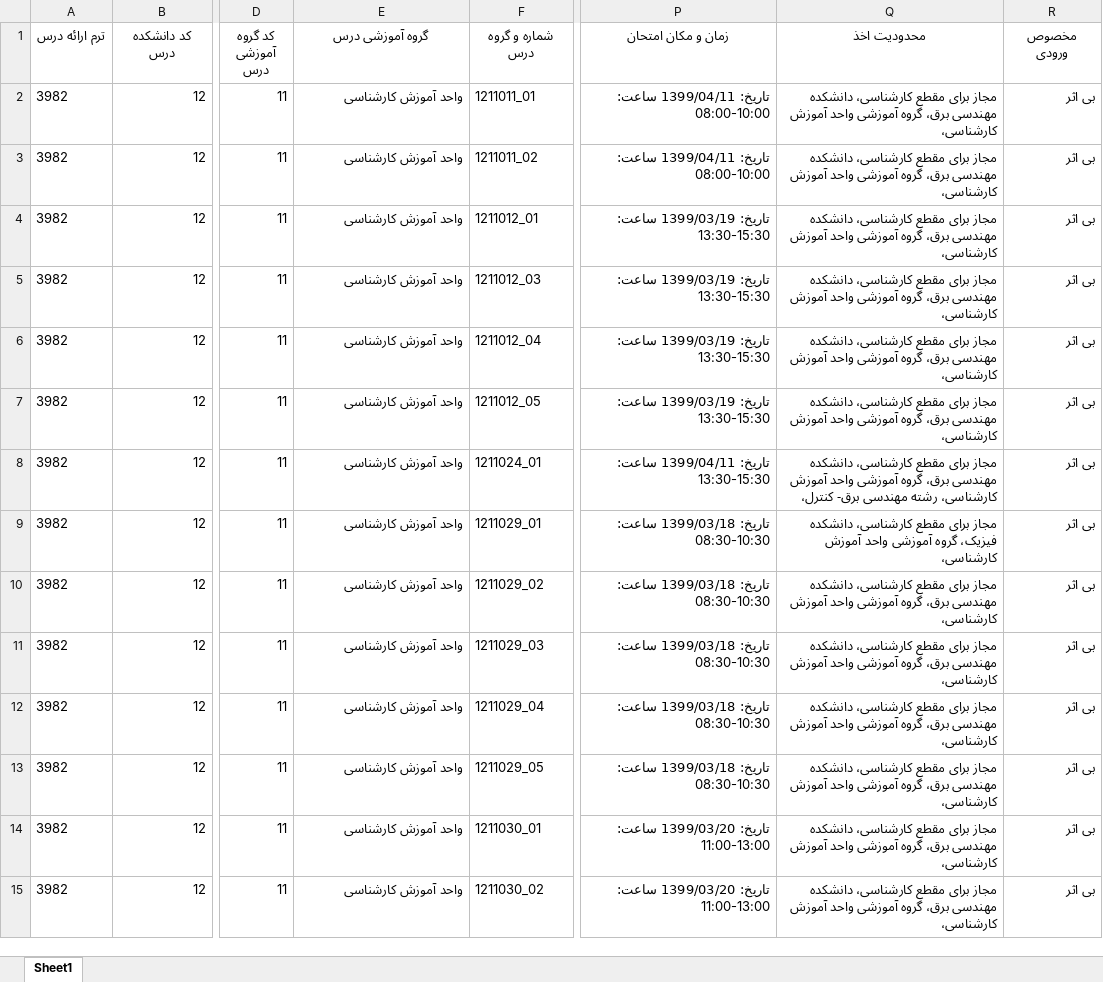
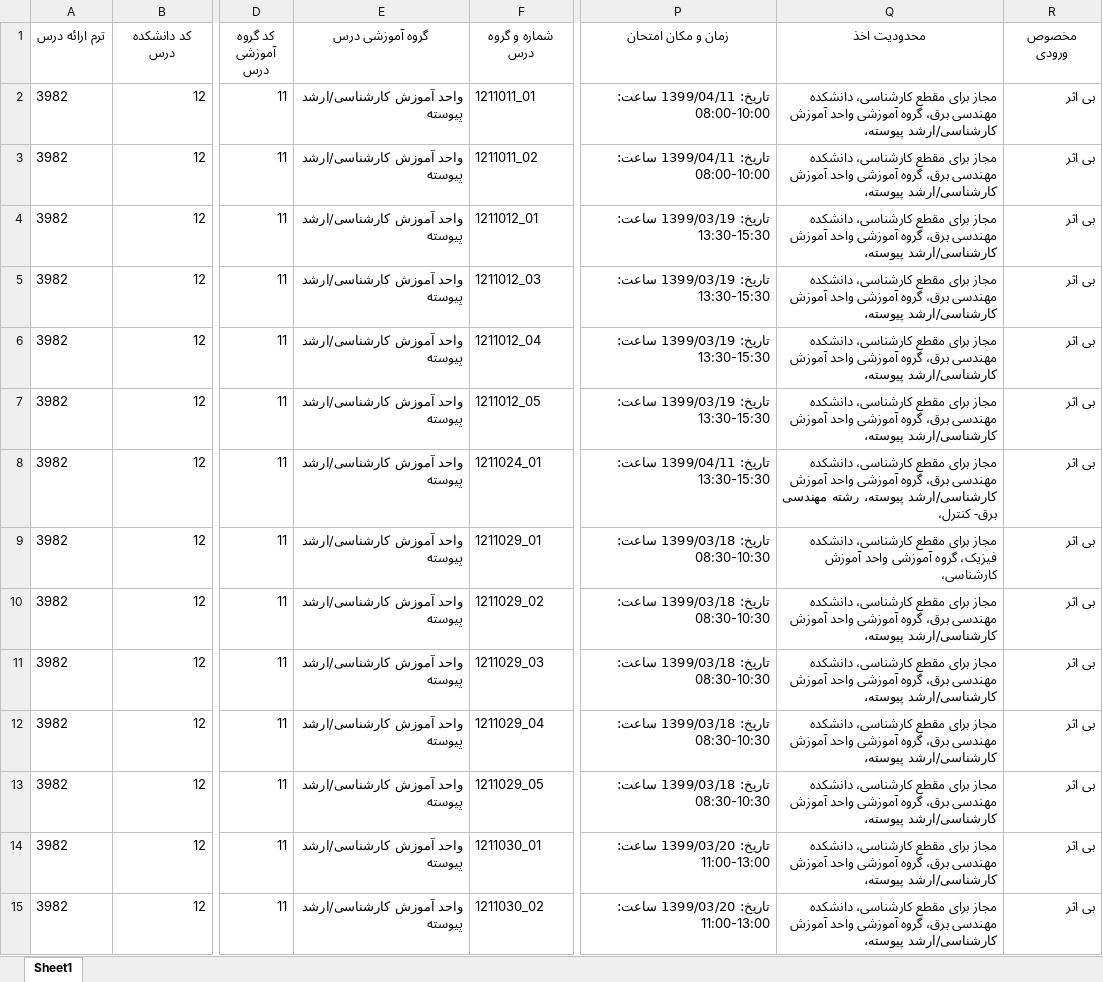
Before and after one commit to Katyusha-Group/Back-End, an Excel workbook: data/golestan_courses_3982.xlsx, sheet Sheet1, drawn as a sheet; only a part is shown, gaps mark what is left out; values as stored, in another font and other column widths than the file's, no borders; the diff covers the shown part only; the diff names each change by its address in the sheet, - before the commit and + after, or states it on an @@ line.

```diff
--- a/data/golestan_courses_3982.xlsx (sheet Sheet1)
+++ b/data/golestan_courses_3982.xlsx (sheet Sheet1)
-E2:E15 (گروه آموزشی درس): واحد آموزش کارشناسی
+E2:E15 (گروه آموزشی درس): واحد آموزش کارشناسی/ارشد پیوسته
-Q2:Q7 (محدودیت اخذ): …واحد آموزش کارشناسی،
+Q2:Q7 (محدودیت اخذ): …واحد آموزش کارشناسی/ارشد پیوسته،
-Q8 (محدودیت اخذ): …واحد آموزش کارشناسی، رشته مهندسی…
+Q8 (محدودیت اخذ): …واحد آموزش کارشناسی/ارشد پیوسته، رشته مهندسی…
-Q10:Q15 (محدودیت اخذ): …واحد آموزش کارشناسی،
+Q10:Q15 (محدودیت اخذ): …واحد آموزش کارشناسی/ارشد پیوسته،
```
Also changed, not shown: 428 edited cells elsewhere in this sheet, data/golestan_courses_3972.xlsx, data/golestan_courses_3981.xlsx, 11 other files.
